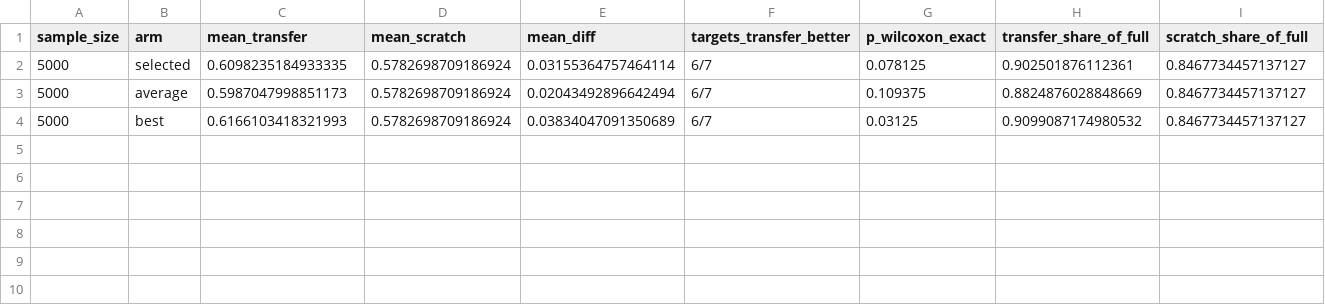
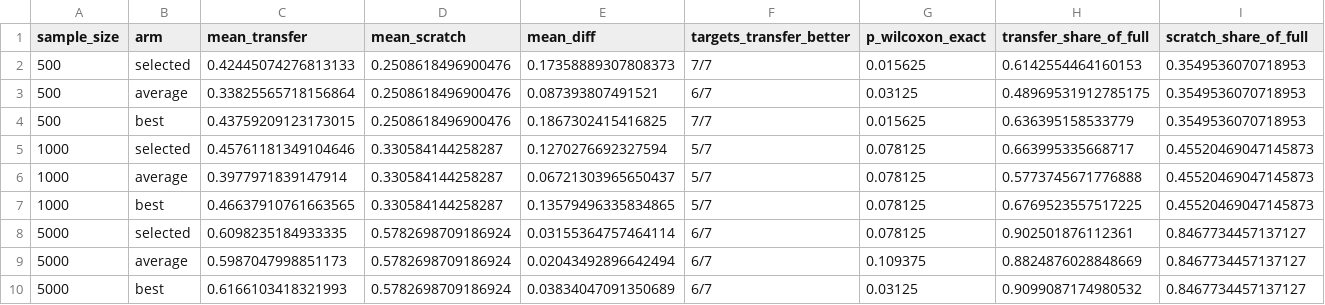
Before and after one commit to enzocampomanesv/where-to-transfer, a CSV file: results/review_stats/scratch_vs_transfer_long_match_summary.csv, drawn as a sheet; the diff names each change by its address in the sheet, - before the commit and + after, or states it on an @@ line.

```diff
--- a/results/review_stats/scratch_vs_transfer_long_match_summary.csv
+++ b/results/review_stats/scratch_vs_transfer_long_match_summary.csv
+row 2: 500 | selected | 0.42445074276813133 | 0.2508618496900476 | 0.17358889307808373 | 7/7 | 0.015625 | 0.6142554464160153 | 0.3549536070718953
+row 3: 500 | average | 0.33825565718156864 | 0.2508618496900476 | 0.087393807491521 | 6/7 | 0.03125 | 0.48969531912785175 | 0.3549536070718953
+row 4: 500 | best | 0.43759209123173015 | 0.2508618496900476 | 0.1867302415416825 | 7/7 | 0.015625 | 0.636395158533779 | 0.3549536070718953
+row 5: 1000 | selected | 0.45761181349104646 | 0.330584144258287 | 0.1270276692327594 | 5/7 | 0.078125 | 0.663995335668717 | 0.45520469047145873
+row 6: 1000 | average | 0.3977971839147914 | 0.330584144258287 | 0.06721303965650437 | 5/7 | 0.078125 | 0.5773745671776888 | 0.45520469047145873
+row 7: 1000 | best | 0.46637910761663565 | 0.330584144258287 | 0.13579496335834865 | 5/7 | 0.078125 | 0.6769523557517225 | 0.45520469047145873
```
Also changed, not shown: results/review_stats/coverage_thresholds.csv, results/review_stats/scratch_vs_transfer_long_layerwise_pairs.csv, 9 other files.
